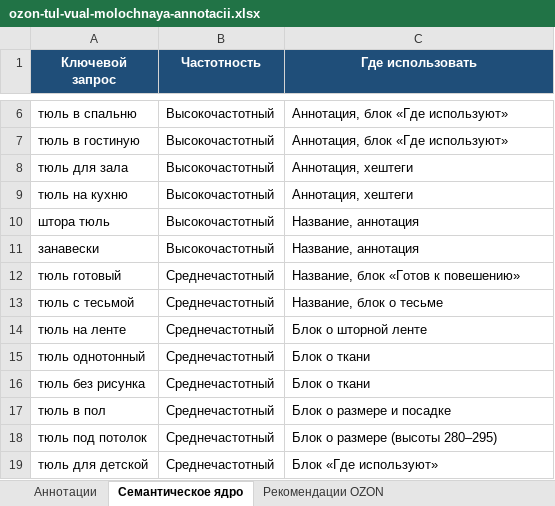
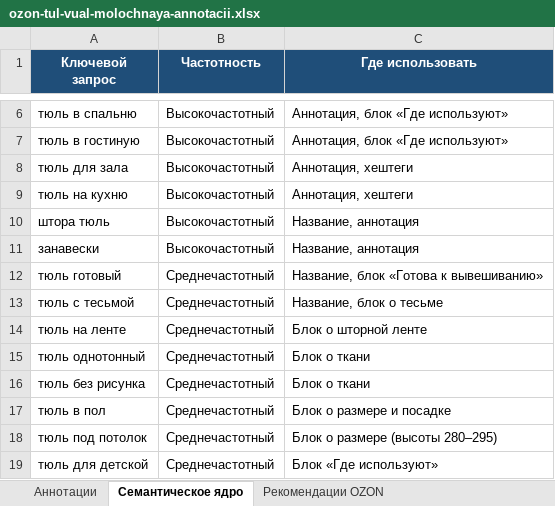
Before and after one commit to MarioZerg/proektnaya-razrabotka-1, an Excel workbook: public/download/ozon-tul-vual-molochnaya-annotacii.xlsx, sheet Семантическое ядро, drawn as a sheet; only a part is shown, gaps mark what is left out; values as stored, in another font and other column widths than the file's, no borders; the diff names each change by its address in the sheet, - before the commit and + after, or states it on an @@ line.

```diff
--- a/public/download/ozon-tul-vual-molochnaya-annotacii.xlsx (sheet Семантическое ядро)
+++ b/public/download/ozon-tul-vual-molochnaya-annotacii.xlsx (sheet Семантическое ядро)
-C12 (Где использовать): Название, блок «Готов к повешению»
+C12 (Где использовать): Название, блок «Готова к вывешиванию»
```
Also changed, not shown: sheet Аннотации, public/download/ozon-duna-tul-vual-100-tovarov.xlsx, public/download/ozon-tul-vual-ДЮНА-zapolnennyy.xlsx, 2 other files.
